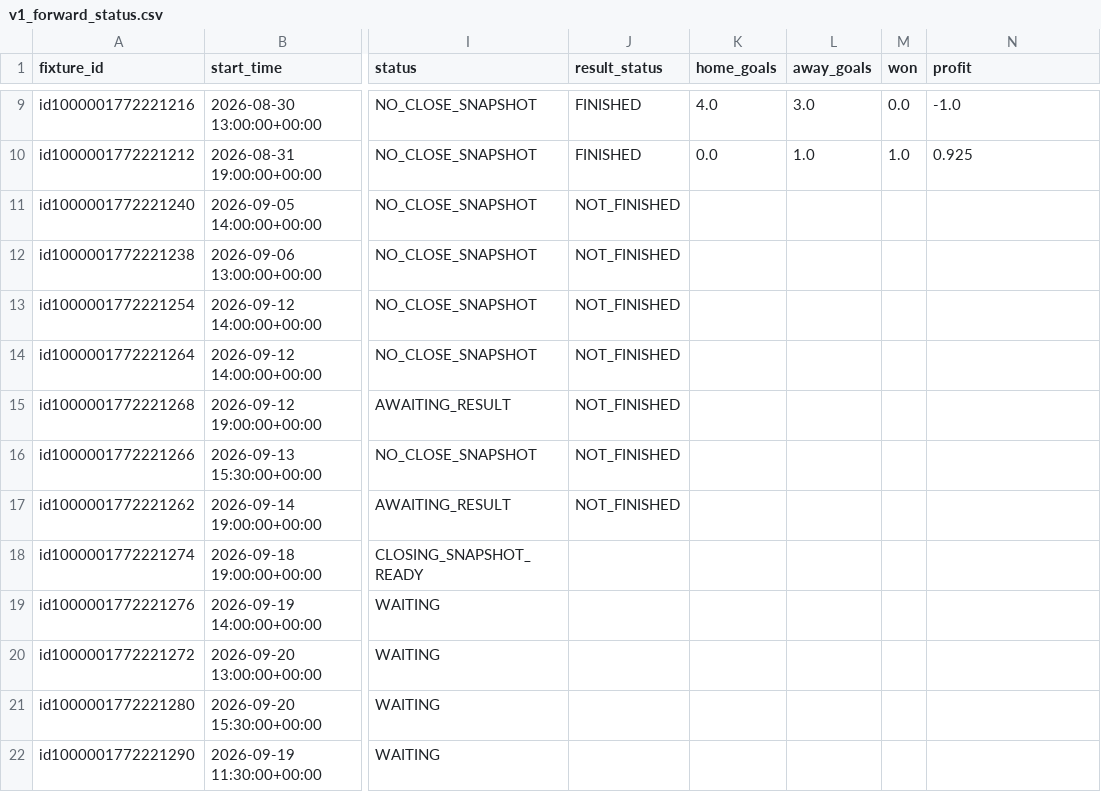
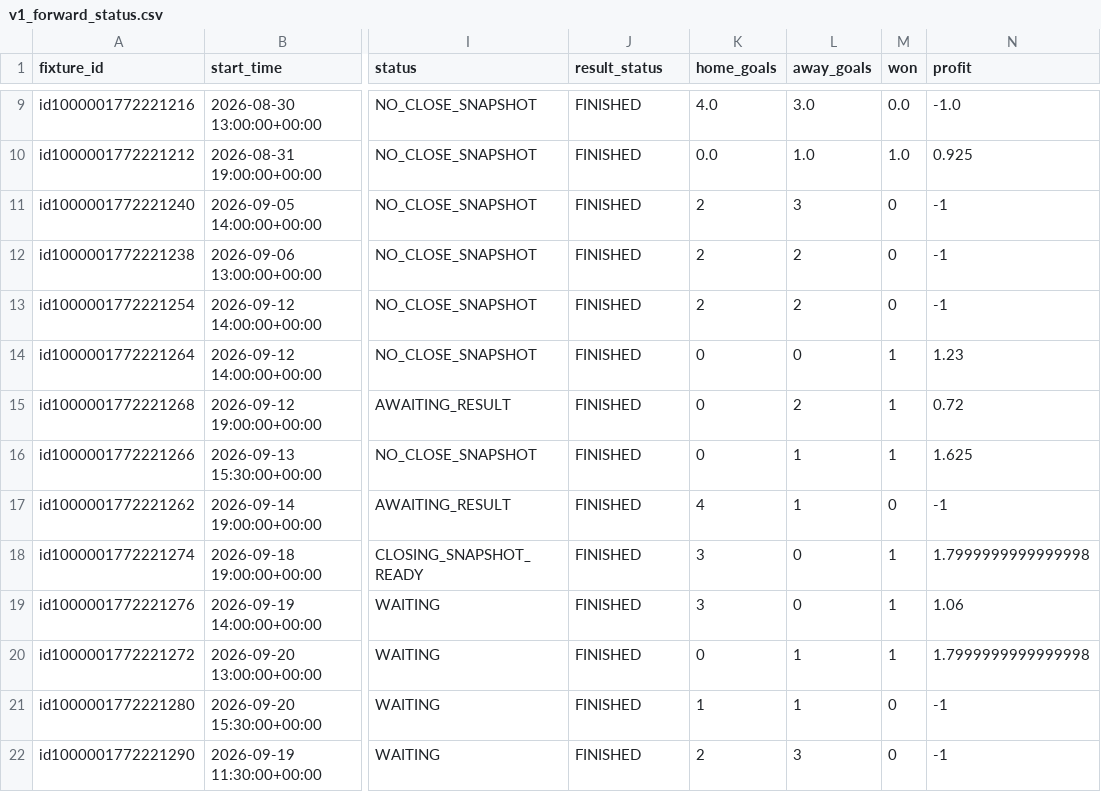
Before and after one commit to sebass80s/sportsbetting, a CSV file: docs/v1_forward_status.csv, drawn as a sheet; only a part is shown, gaps mark what is left out; the diff names each change by its address in the sheet, - before the commit and + after, or states it on an @@ line.

```diff
--- a/docs/v1_forward_status.csv
+++ b/docs/v1_forward_status.csv
-J11:J17 (result_status): NOT_FINISHED
+J11:J17 (result_status): FINISHED
-K11:K13 (home_goals): (empty)
+K11:K13 (home_goals): 2
-L11 (away_goals): (empty)
+L11 (away_goals): 3
-M11:M13 (won): (empty)
+M11:M13 (won): 0
-N11:N13 (profit): (empty)
+N11:N13 (profit): -1
-L12:L13 (away_goals): (empty)
+L12:L13 (away_goals): 2
-K14:K16 (home_goals): (empty)
+K14:K16 (home_goals): 0
-L14 (away_goals): (empty)
+L14 (away_goals): 0
-M14:M16 (won): (empty)
+M14:M16 (won): 1
-N14 (profit): (empty)
+N14 (profit): 1.23
-L15 (away_goals): (empty)
+L15 (away_goals): 2
-N15 (profit): (empty)
+N15 (profit): 0.72
-L16:L17 (away_goals): (empty)
+L16:L17 (away_goals): 1
-N16 (profit): (empty)
+N16 (profit): 1.625
-K17 (home_goals): (empty)
+K17 (home_goals): 4
-M17 (won): (empty)
+M17 (won): 0
-N17 (profit): (empty)
+N17 (profit): -1
-J18:J22 (result_status): (empty)
+J18:J22 (result_status): FINISHED
-K18:K19 (home_goals): (empty)
+K18:K19 (home_goals): 3
-L18:L19 (away_goals): (empty)
+L18:L19 (away_goals): 0
-M18:M20 (won): (empty)
+M18:M20 (won): 1
-N18 (profit): (empty)
+N18 (profit): 1.7999999999999998
-N19 (profit): (empty)
+N19 (profit): 1.06
-K20 (home_goals): (empty)
+K20 (home_goals): 0
-L20:L21 (away_goals): (empty)
+L20:L21 (away_goals): 1
-N20 (profit): (empty)
+N20 (profit): 1.7999999999999998
-K21 (home_goals): (empty)
+K21 (home_goals): 1
-M21:M22 (won): (empty)
+M21:M22 (won): 0
-N21:N22 (profit): (empty)
+N21:N22 (profit): -1
-K22 (home_goals): (empty)
+K22 (home_goals): 2
-L22 (away_goals): (empty)
+L22 (away_goals): 3
```
